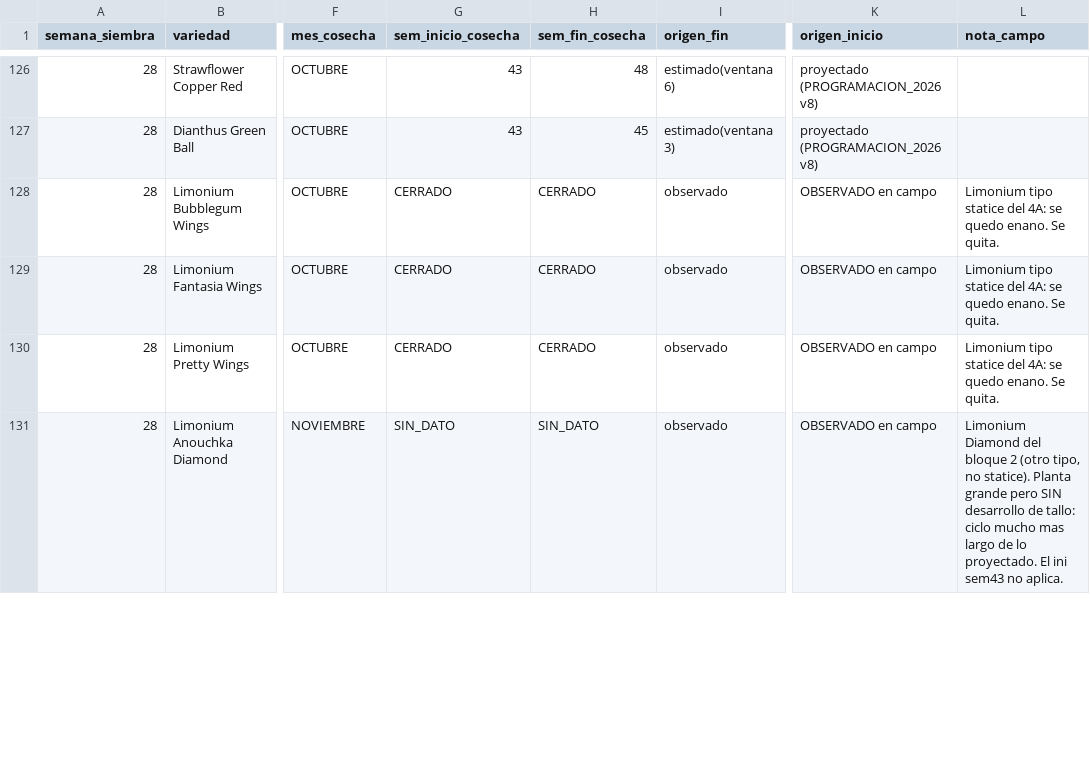
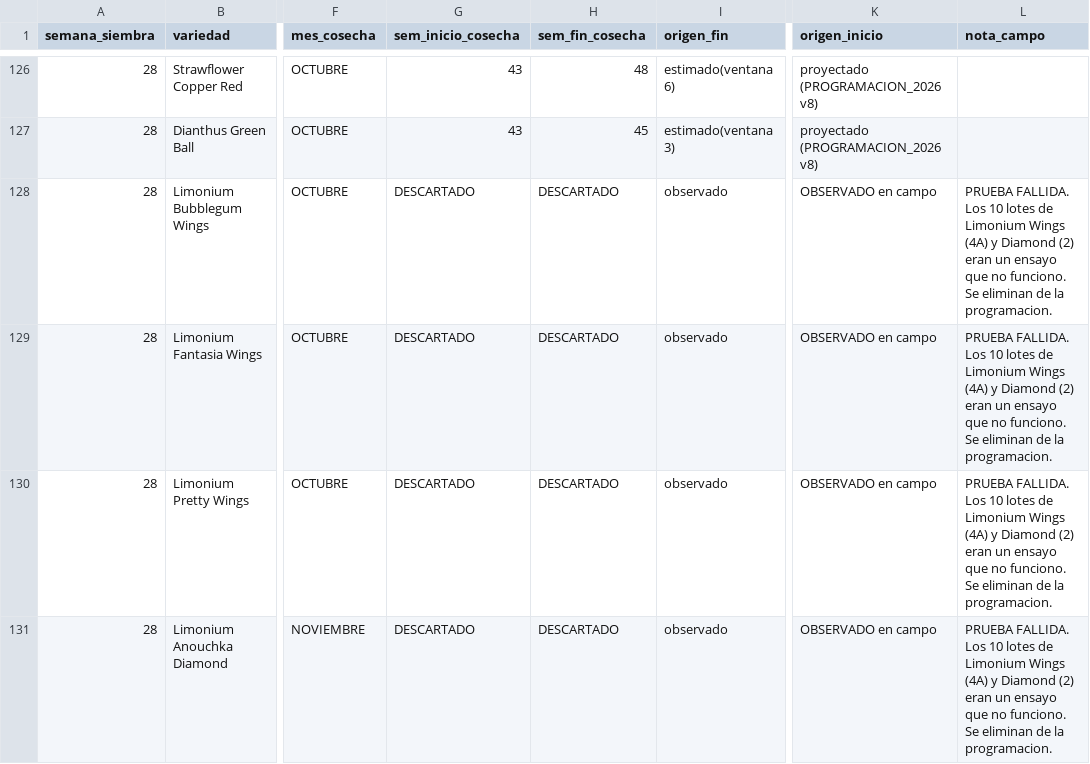
Before and after one commit to vanessakosa/operaciones-planificacion-siembra-dcb, a CSV file: 07-datos/lotes_activos_sem36.csv, drawn as a sheet; only a part is shown, gaps mark what is left out; the diff covers the shown part only; the diff names each change by its address in the sheet, - before the commit and + after, or states it on an @@ line.

```diff
--- a/07-datos/lotes_activos_sem36.csv
+++ b/07-datos/lotes_activos_sem36.csv
-G128:G130 (sem_inicio_cosecha): CERRADO
+G128:G130 (sem_inicio_cosecha): DESCARTADO
-H128:H130 (sem_fin_cosecha): CERRADO
+H128:H130 (sem_fin_cosecha): DESCARTADO
-L128:L130 (nota_campo): Limonium tipo statice del 4A: se quedo enano. Se quita.
+L128:L130 (nota_campo): PRUEBA FALLIDA. Los 10 lotes de Limonium Wings (4A) y Diamond (2) eran un ensayo que no funciono. Se eliminan de la programacion.
-G131 (sem_inicio_cosecha): SIN_DATO
+G131 (sem_inicio_cosecha): DESCARTADO
-H131 (sem_fin_cosecha): SIN_DATO
+H131 (sem_fin_cosecha): DESCARTADO
-L131 (nota_campo): Limonium Diamond del bloque 2 (otro tipo, no statice). Planta grande pero SIN desarrollo de tallo: ciclo mucho mas largo de lo proyectado. El ini sem43 no aplica.
+L131 (nota_campo): PRUEBA FALLIDA. Los 10 lotes de Limonium Wings (4A) y Diamond (2) eran un ensayo que no funciono. Se eliminan de la programacion.
```
Also changed, not shown: 12 edited cells elsewhere in this file, 3 other files.
